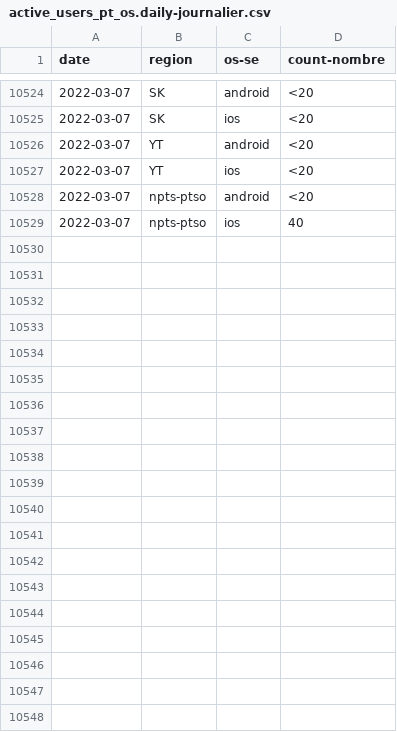
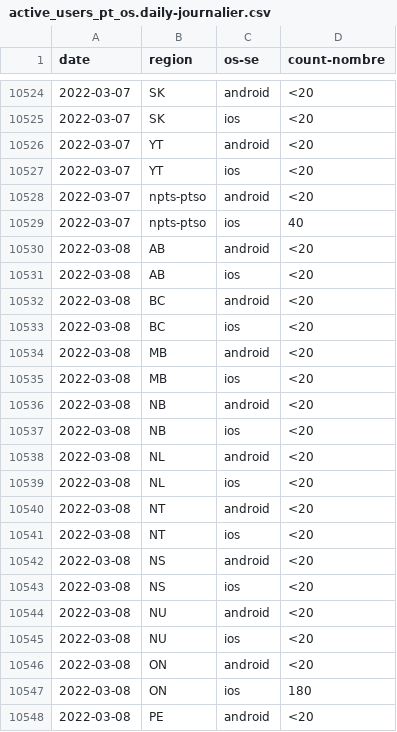
Before and after one commit to cds-snc/covid-alert-data-staging, a CSV file: masked_metrics/csv/daily-journalier/active_users_pt_os.daily-journalier.csv, drawn as a sheet; only a part is shown, gaps mark what is left out; the diff covers the shown part only; the diff names each change by its address in the sheet, - before the commit and + after, or states it on an @@ line.

```diff
--- a/masked_metrics/csv/daily-journalier/active_users_pt_os.daily-journalier.csv
+++ b/masked_metrics/csv/daily-journalier/active_users_pt_os.daily-journalier.csv
+row 10530: 2022-03-08 | AB | android | <20
+row 10531: 2022-03-08 | AB | ios | <20
+row 10532: 2022-03-08 | BC | android | <20
+row 10533: 2022-03-08 | BC | ios | <20
+row 10534: 2022-03-08 | MB | android | <20
+row 10535: 2022-03-08 | MB | ios | <20
+row 10536: 2022-03-08 | NB | android | <20
+row 10537: 2022-03-08 | NB | ios | <20
+row 10538: 2022-03-08 | NL | android | <20
+row 10539: 2022-03-08 | NL | ios | <20
+row 10540: 2022-03-08 | NT | android | <20
+row 10541: 2022-03-08 | NT | ios | <20
+row 10542: 2022-03-08 | NS | android | <20
+row 10543: 2022-03-08 | NS | ios | <20
+row 10544: 2022-03-08 | NU | android | <20
+row 10545: 2022-03-08 | NU | ios | <20
+row 10546: 2022-03-08 | ON | android | <20
+row 10547: 2022-03-08 | ON | ios | 180
+row 10548: 2022-03-08 | PE | android | <20
```
Also changed, not shown: 9 added rows elsewhere in this file, masked_metrics/csv/daily-journalier/cumulative_downloads_os.daily-journalier.csv, masked_metrics/csv/daily-journalier/downloads_os.daily-journalier.csv, 36 other files.
